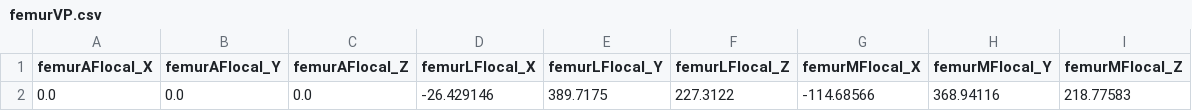
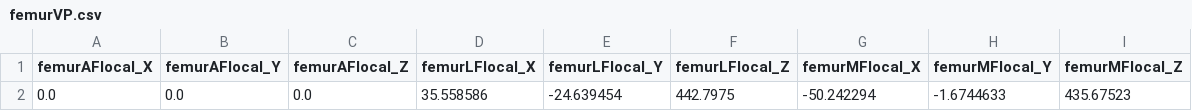
Before and after one commit to emile-kophi/KNEE-JOINT-KINEMATICS-SIMULATION, a CSV file: data/csv_files/femurVP.csv, drawn as a sheet.

```diff
--- a/data/csv_files/femurVP.csv
+++ b/data/csv_files/femurVP.csv
@@ -1,2 +1,2 @@
 femurAFlocal_X,femurAFlocal_Y,femurAFlocal_Z,femurLFlocal_X,femurLFlocal_Y,femurLFlocal_Z,femurMFlocal_X,femurMFlocal_Y,femurMFlocal_Z
-0.0,0.0,0.0,-26.429146,389.7175,227.3122,-114.68566,368.94116,218.77583
+0.0,0.0,0.0,35.558586,-24.639454,442.7975,-50.242294,-1.6744633,435.67523
```
Also changed, not shown: data/csv_files/femurTransform.csv, data/csv_files/patellaVP.csv, 22 other files.
